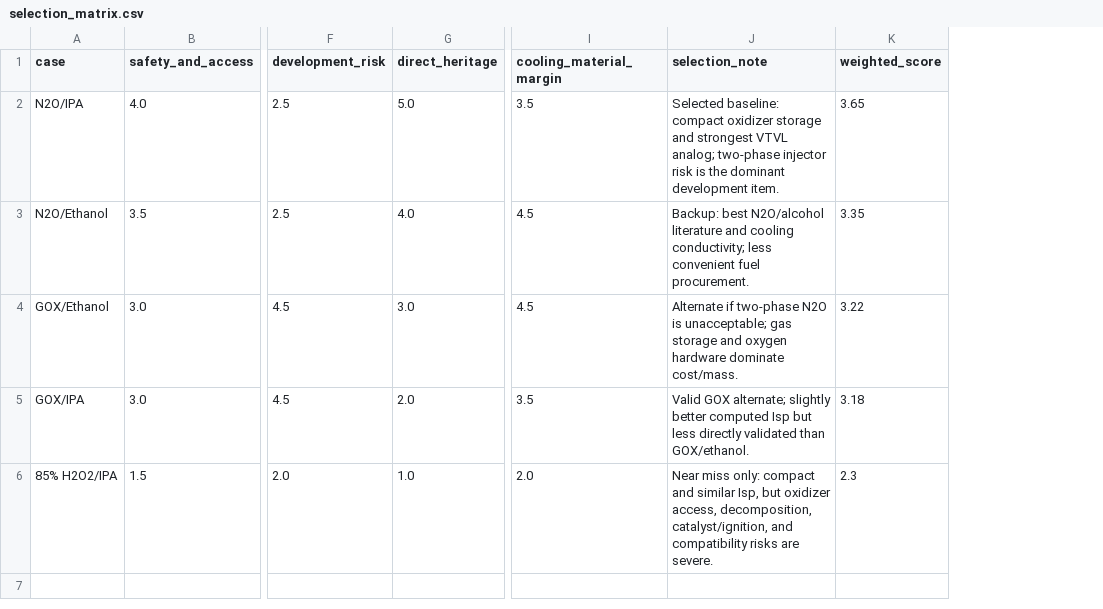
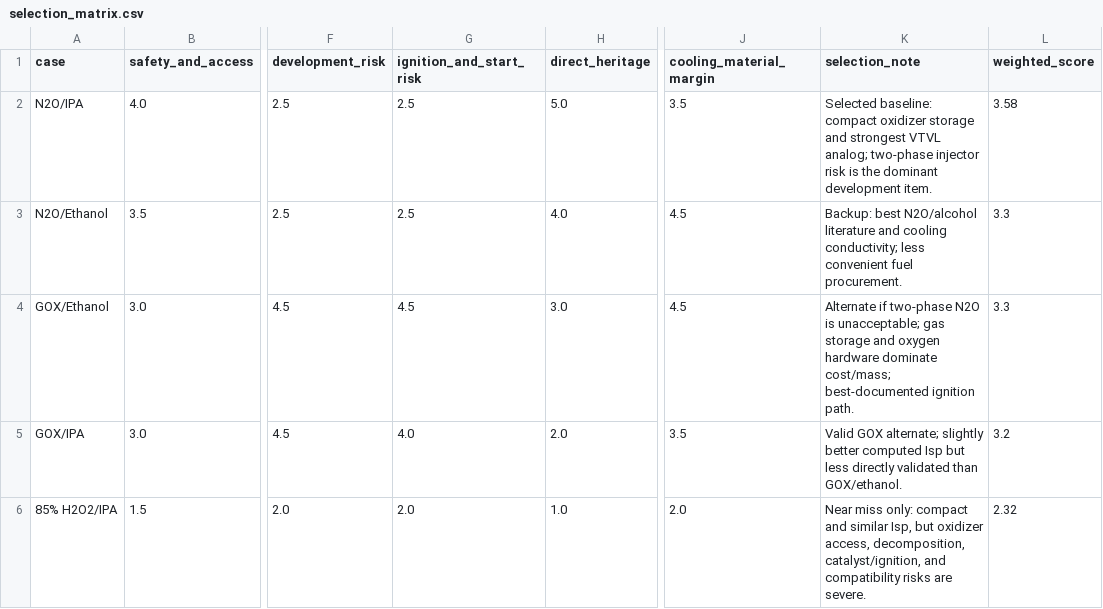
Before and after one commit to SerrialError/latex-papers, a CSV file: rocket/rocket_outputs/data/selection_matrix.csv, drawn as a sheet; only a part is shown, gaps mark what is left out; addresses are those after the commit; the diff names each change by its address in the sheet, - before the commit and + after, or states it on an @@ line.

```diff
--- a/rocket/rocket_outputs/data/selection_matrix.csv
+++ b/rocket/rocket_outputs/data/selection_matrix.csv
+column G (ignition_and_start_risk), rows 2-6: 2.5 | 2.5 | 4.5 | 4.0 | 2.0
-L2 (weighted_score): 3.65
+L2 (weighted_score): 3.58
-L3 (weighted_score): 3.35
+L3 (weighted_score): 3.3
-K4 (selection_note): …hardware dominate cost/mass.
+K4 (selection_note): …hardware dominate cost/mass; best-documented ignition path.
-L4 (weighted_score): 3.22
+L4 (weighted_score): 3.3
-L5 (weighted_score): 3.18
+L5 (weighted_score): 3.2
-L6 (weighted_score): 2.3
+L6 (weighted_score): 2.32
```
Also changed, not shown: rocket/rocket_outputs/data/selection_weights.csv, 4 other files.
